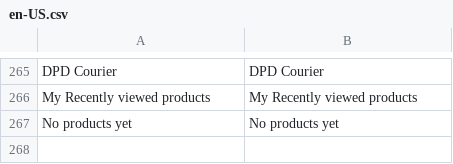
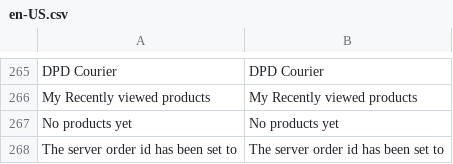
Before and after one commit to denis554/vue-storefront, a CSV file: src/themes/default/resource/i18n/en-US.csv, drawn as a sheet; only a part is shown, gaps mark what is left out; the diff names each change by its address in the sheet, - before the commit and + after, or states it on an @@ line.

```diff
--- a/src/themes/default/resource/i18n/en-US.csv
+++ b/src/themes/default/resource/i18n/en-US.csv
+row 268: The server order id has been set to | The server order id has been set to
```
Also changed, not shown: core/i18n/resource/i18n/en-US.csv, 11 other files.
